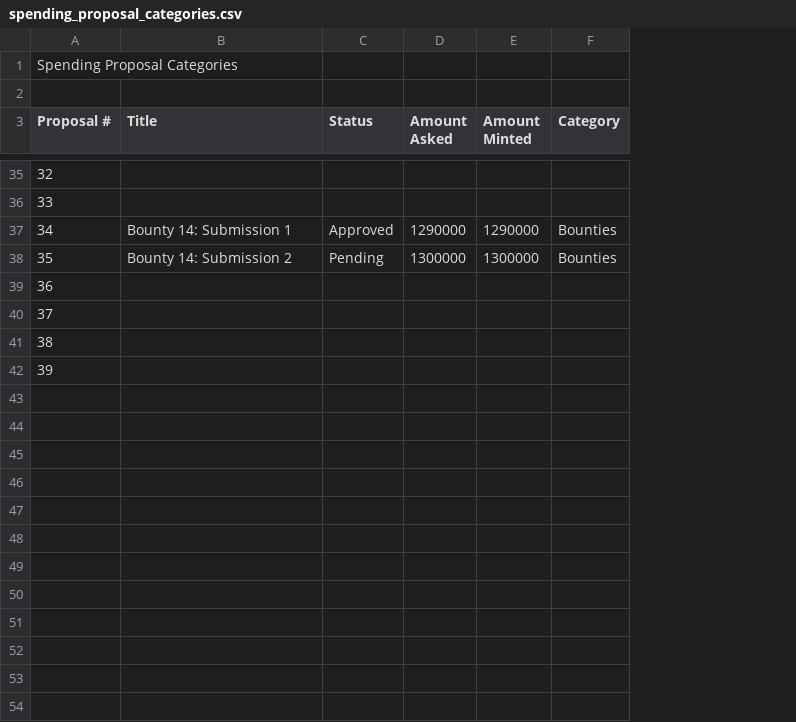
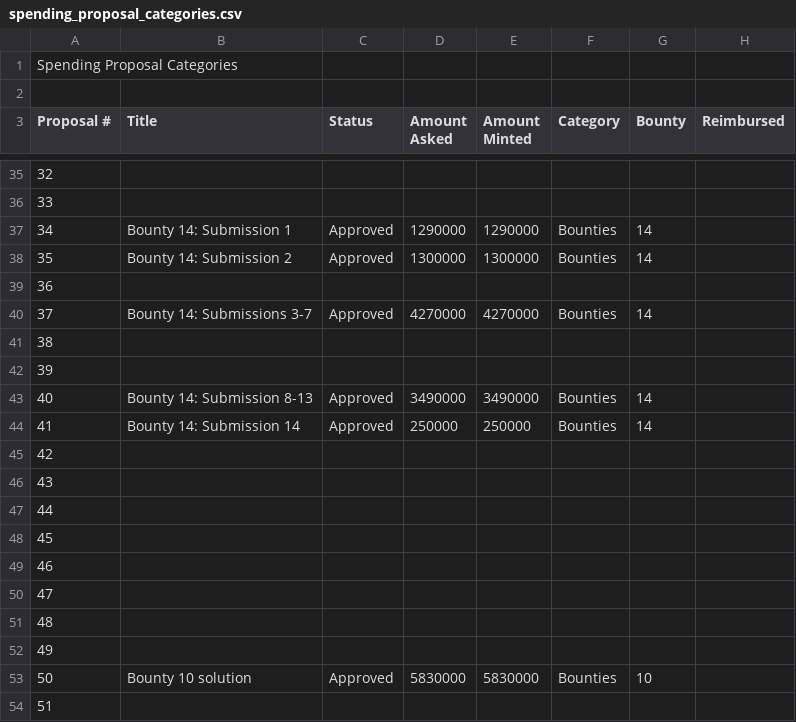
Before and after one commit to Joystream/community-repo, a CSV file: documentation/spending_proposal_categories.csv, drawn as a sheet; only a part is shown, gaps mark what is left out; addresses are those after the commit; the diff covers the shown part only; the diff names each change by its address in the sheet, - before the commit and + after, or states it on an @@ line.

Commit message:
Update spending_proposal_categories.csv

```diff
--- a/documentation/spending_proposal_categories.csv
+++ b/documentation/spending_proposal_categories.csv
+column G (Bounty), rows 37-38: 14 | 14
+column H (Reimbursed), empty
-C38 (Status): Pending
+C38 (Status): Approved
+row 39: 36
+row 40: 37 | Bounty 14: Submissions 3-7 | Approved | 4270000 | 4270000 | Bounties | 14
+row 41: 38
+row 42: 39
+row 43: 40 | Bounty 14: Submission 8-13 | Approved | 3490000 | 3490000 | Bounties | 14
+row 44: 41 | Bounty 14: Submission 14 | Approved | 250000 | 250000 | Bounties | 14
@@ column A (Proposal #) renumbered between rows 45 and 48 @@
+row 49: 46
+row 50: 47
+row 51: 48
+row 52: 49
+row 53: 50 | Bounty 10 solution | Approved | 5830000 | 5830000 | Bounties | 10
+row 54: 51
```
Also changed, not shown: 17 added rows elsewhere in this file.
